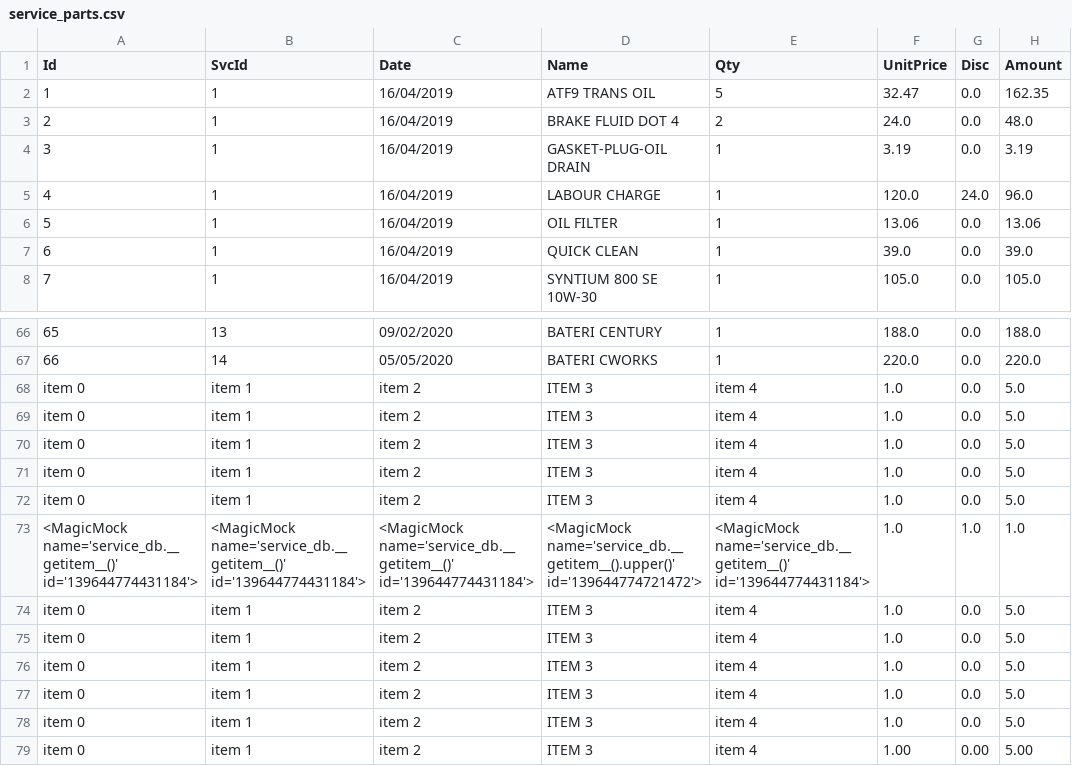
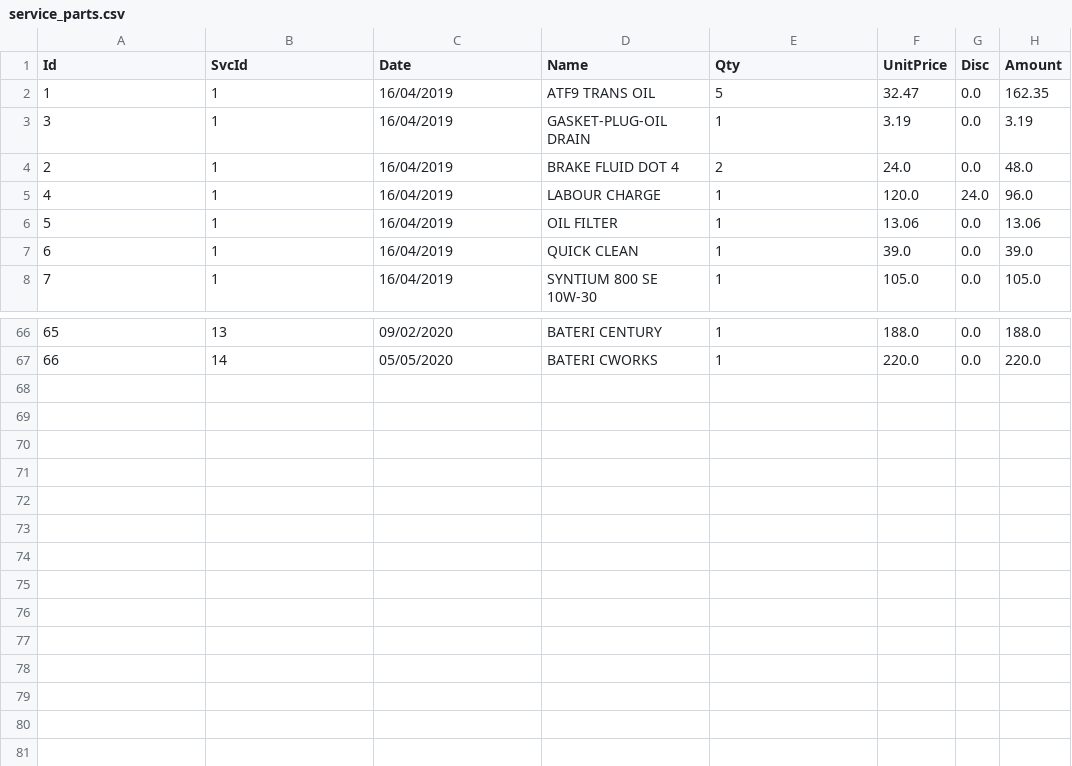
Before and after one commit to saharul/csa-ver-3.0, a CSV file: data/service_parts.csv, drawn as a sheet; only a part is shown, gaps mark what is left out.

Commit message:
update unit testing for csa ver 3

```diff
--- a/data/service_parts.csv
+++ b/data/service_parts.csv
@@ -2,4 +2,4 @@ Id,SvcId,Date,Name,Qty,UnitPrice,Disc,Amount
 1,1,16/04/2019,ATF9 TRANS OIL,5,32.47,0.0,162.35
+3,1,16/04/2019,GASKET-PLUG-OIL DRAIN,1,3.19,0.0,3.19
 2,1,16/04/2019,BRAKE FLUID DOT 4,2,24.0,0.0,48.0
-3,1,16/04/2019,GASKET-PLUG-OIL DRAIN,1,3.19,0.0,3.19
 4,1,16/04/2019,LABOUR CHARGE,1,120.0,24.0,96.0
@@ -67,13 +67 @@ Id,SvcId,Date,Name,Qty,UnitPrice,Disc,Amount
 66,14,05/05/2020,BATERI CWORKS,1,220.0,0.0,220.0
-item 0,item 1,item 2,ITEM 3,item 4,1.0,0.0,5.0
-item 0,item 1,item 2,ITEM 3,item 4,1.0,0.0,5.0
-item 0,item 1,item 2,ITEM 3,item 4,1.0,0.0,5.0
-item 0,item 1,item 2,ITEM 3,item 4,1.0,0.0,5.0
-item 0,item 1,item 2,ITEM 3,item 4,1.0,0.0,5.0
-<MagicMock name='service_db.__getitem__()' id='139644774431184'>,<MagicMock name='service_db.__getitem__()' id='139644774431184'>,<MagicMock name='service_db.__getitem__()' id='139644774431184'>,<MagicMock name='service_db.__getitem__().upper()' id='139644774721472'>,<MagicMock name='service_db.__getitem__()' id='139644774431184'>,1.0,1.0,1.0
-item 0,item 1,item 2,ITEM 3,item 4,1.0,0.0,5.0
-item 0,item 1,item 2,ITEM 3,item 4,1.0,0.0,5.0
-item 0,item 1,item 2,ITEM 3,item 4,1.0,0.0,5.0
-item 0,item 1,item 2,ITEM 3,item 4,1.0,0.0,5.0
-item 0,item 1,item 2,ITEM 3,item 4,1.0,0.0,5.0
-item 0,item 1,item 2,ITEM 3,item 4,1.00,0.00,5.00
```
Also changed, not shown: 10 other files.
